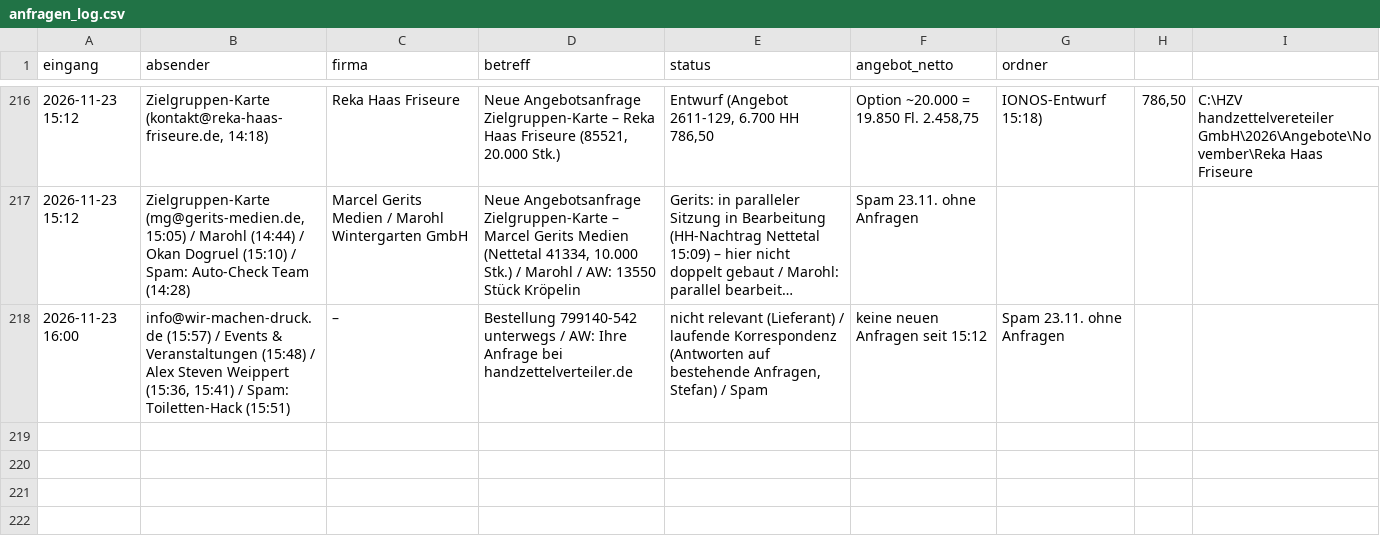
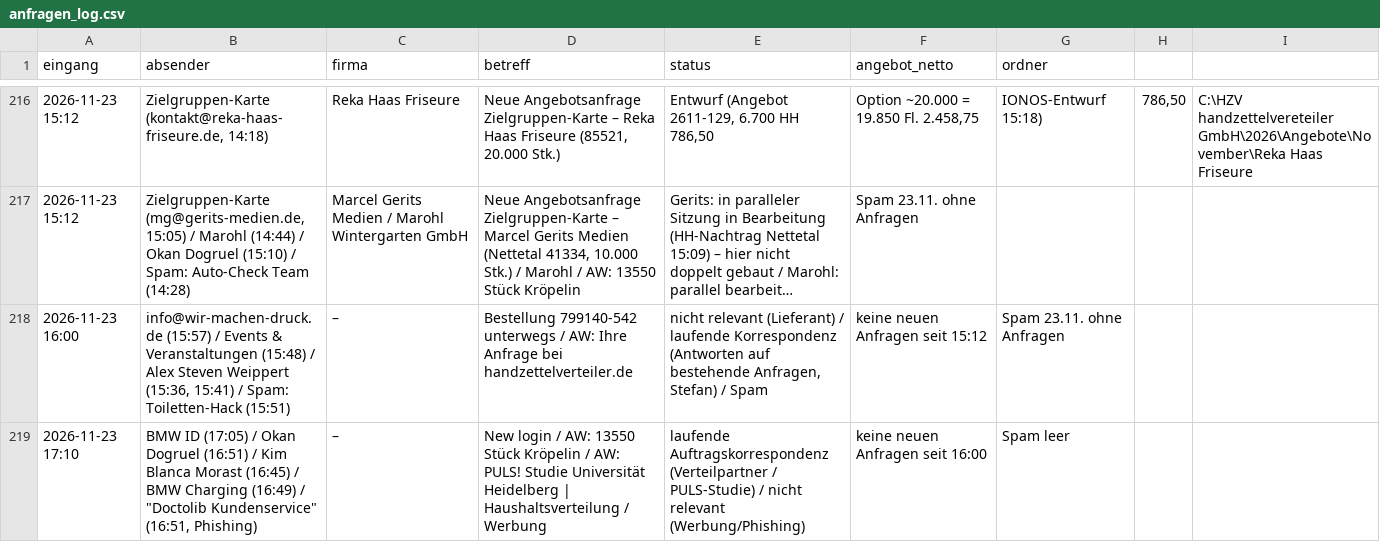
Before and after one commit to handzettelverteiler/hzv-karten, a CSV file: automation/anfragen_log.csv, drawn as a sheet; only a part is shown, gaps mark what is left out; long unchanged cells end in ….

```diff
--- a/automation/anfragen_log.csv
+++ b/automation/anfragen_log.csv
@@ -218 +218,2 @@ eingang;absender;firma;betreff;status;angebot_netto;ordner
 2026-11-23 16:00;info@wir-machen-druck.de (15:57) / Events & Veranstaltungen (15:48) / Alex Steven Weippert (15:36, 15:41) / Spam: Toiletten-Hack (15:51);–;Bestellung 799140-542 unterwegs / AW: Ihre Anfrage bei handzettelverteiler.de;nicht relevant (Lieferant) / laufende Korrespondenz (Antworten auf bestehende Anfragen, Stefan) / Spam; keine neuen Anfragen seit 15:12; Spam 23.11. ohne Anfragen;;
+2026-11-23 17:10;BMW ID (17:05) / Okan Dogruel (16:51) / Kim Blanca Morast (16:45) / BMW Charging (16:49) / "Doctolib Kundenservice" (16:51, Phishing);–;New login / AW: 13550 Stück Kröpelin / AW: PULS! Studie Universität Heidelberg | Haushaltsverteilung / Werbung;laufende Auftragskorrespondenz (Verteilpartner / PULS-Studie) / nicht relevant (Werbung/Phishing); keine neuen Anfragen seit 16:00; Spam leer;;
```
